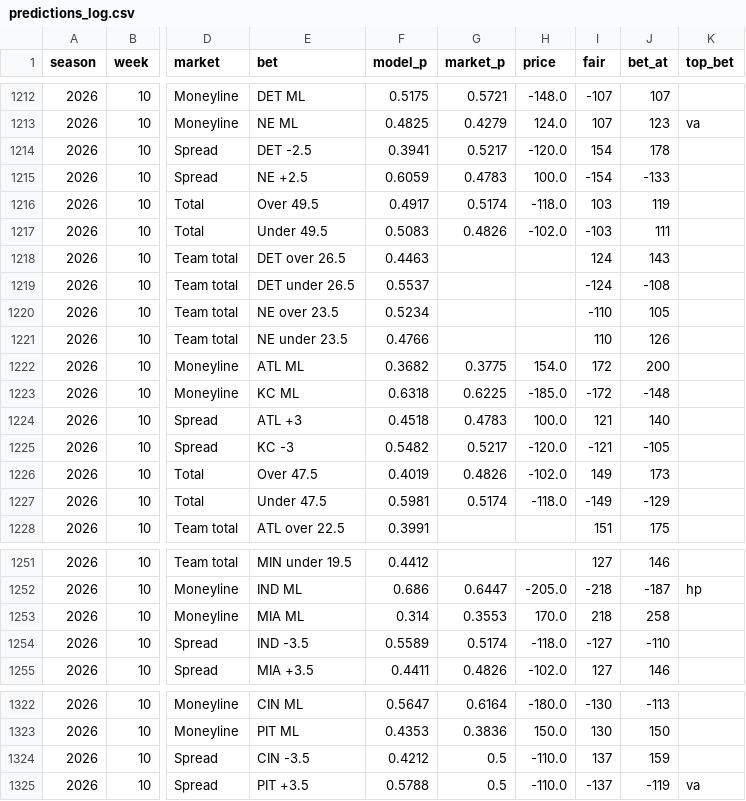
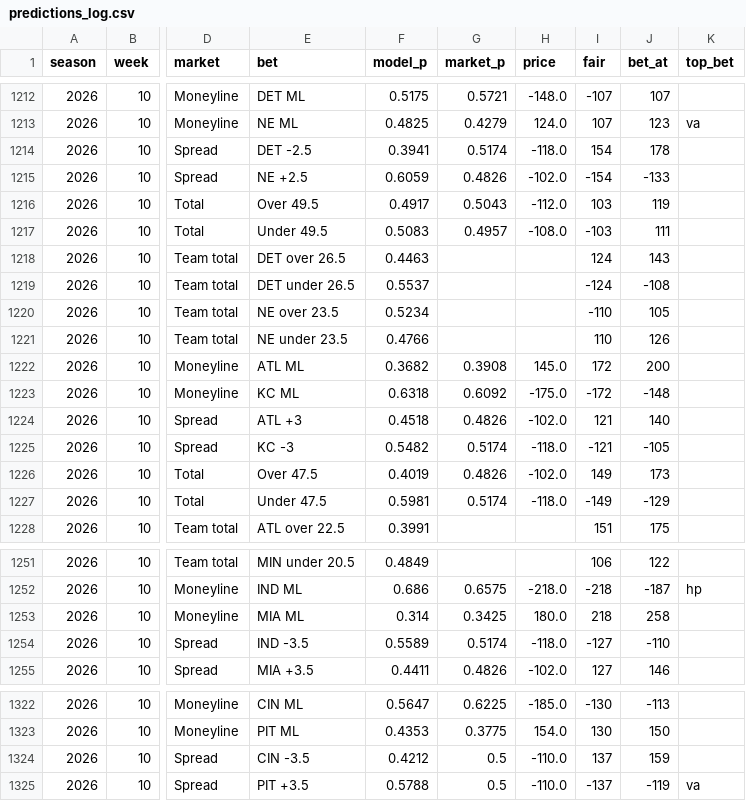
Before and after one commit to HalfWitty/FootballFriend, a CSV file: nfl_data/predictions_log.csv, drawn as a sheet; only a part is shown, gaps mark what is left out; the diff covers the shown part only; the diff names each change by its address in the sheet, - before the commit and + after, or states it on an @@ line.

```diff
--- a/nfl_data/predictions_log.csv
+++ b/nfl_data/predictions_log.csv
-G1214 (market_p): 0.5217
+G1214 (market_p): 0.5174
-H1214 (price): -120.0
+H1214 (price): -118.0
-G1215 (market_p): 0.4783
+G1215 (market_p): 0.4826
-H1215 (price): 100.0
+H1215 (price): -102.0
-G1216 (market_p): 0.5174
+G1216 (market_p): 0.5043
-H1216 (price): -118.0
+H1216 (price): -112.0
-G1217 (market_p): 0.4826
+G1217 (market_p): 0.4957
-H1217 (price): -102.0
+H1217 (price): -108.0
-G1222 (market_p): 0.3775
+G1222 (market_p): 0.3908
-H1222 (price): 154.0
+H1222 (price): 145.0
-G1223 (market_p): 0.6225
+G1223 (market_p): 0.6092
-H1223 (price): -185.0
+H1223 (price): -175.0
-G1224 (market_p): 0.4783
+G1224 (market_p): 0.4826
-H1224 (price): 100.0
+H1224 (price): -102.0
-G1225 (market_p): 0.5217
+G1225 (market_p): 0.5174
-H1225 (price): -120.0
+H1225 (price): -118.0
-E1251 (bet): MIN under 19.5
+E1251 (bet): MIN under 20.5
-F1251 (model_p): 0.4412
+F1251 (model_p): 0.4849
-I1251 (fair): 127
+I1251 (fair): 106
-J1251 (bet_at): 146
+J1251 (bet_at): 122
-G1252 (market_p): 0.6447
+G1252 (market_p): 0.6575
-H1252 (price): -205.0
+H1252 (price): -218.0
-G1253 (market_p): 0.3553
+G1253 (market_p): 0.3425
-H1253 (price): 170.0
+H1253 (price): 180.0
-G1322 (market_p): 0.6164
+G1322 (market_p): 0.6225
-H1322 (price): -180.0
+H1322 (price): -185.0
-G1323 (market_p): 0.3836
+G1323 (market_p): 0.3775
-H1323 (price): 150.0
+H1323 (price): 154.0
```
Also changed, not shown: 93 edited cells elsewhere in this file, 1 other file.
